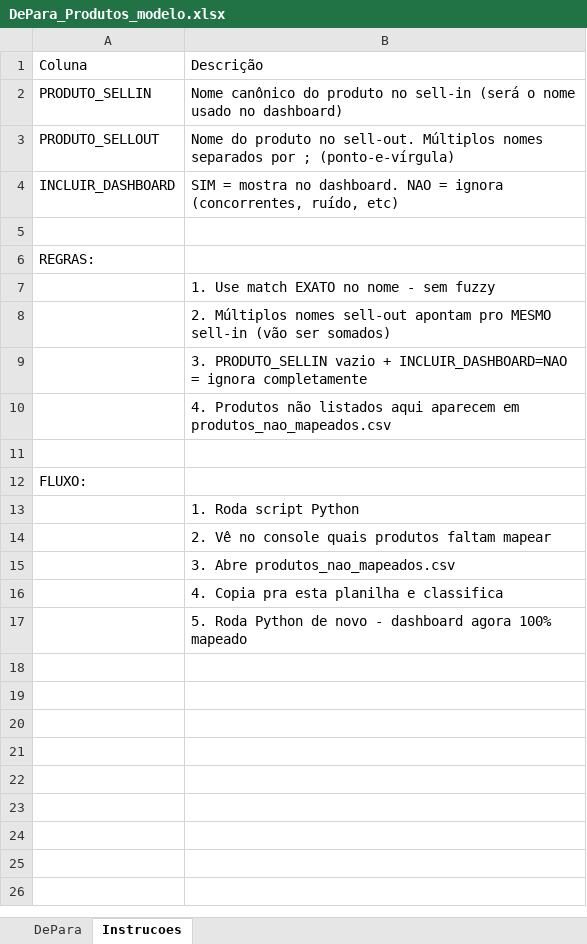
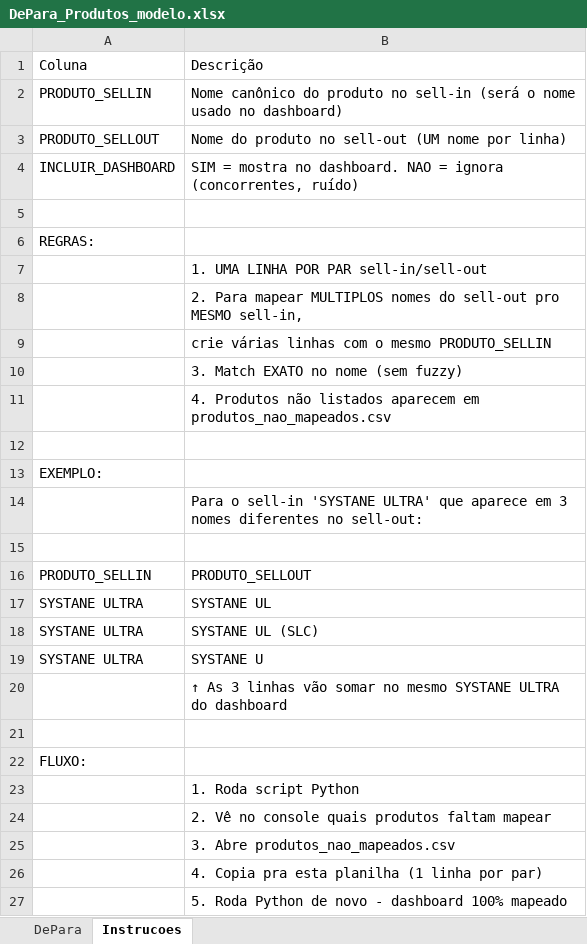
Before and after one commit to mba-usp-lucas/SiSO_version9.0, an Excel workbook: DePara_Produtos_modelo.xlsx, sheet Instrucoes, drawn as a sheet; values as stored, in another font and other column widths than the file's, no borders; addresses are those after the commit; the diff names each change by its address in the sheet, - before the commit and + after, or states it on an @@ line.

```diff
--- a/DePara_Produtos_modelo.xlsx (sheet Instrucoes)
+++ b/DePara_Produtos_modelo.xlsx (sheet Instrucoes)
-B3: …produto no sell-out. Múltiplos nomes separados por ; (ponto-e-vírgula)
+B3: …produto no sell-out (UM nome por linha)
-B4: …ignora (concorrentes, ruído, etc)
+B4: …ignora (concorrentes, ruído)
-B7: 1. Use match EXATO no nome - sem fuzzy
+B7: 1. UMA LINHA POR PAR sell-in/sell-out
-B8: 2. Múltiplos nomes sell-out apontam pro MESMO sell-in (vão ser somados)
+B8: 2. Para mapear MULTIPLOS nomes do sell-out pro MESMO sell-in,
-B9: 3. PRODUTO_SELLIN vazio + INCLUIR_DASHBOARD=NAO = ignora completamente
+B9: crie várias linhas com o mesmo PRODUTO_SELLIN
-B10: 4. Produtos não listados aqui aparecem em produtos_nao_mapeados.csv
+B10: 3. Match EXATO no nome (sem fuzzy)
+row 11:  | 4. Produtos não listados aparecem em produtos_nao_mapeados.csv
+row 12: (empty)
+row 13: EXEMPLO:
+row 14:  | Para o sell-in 'SYSTANE ULTRA' que aparece em 3 nomes diferentes no sell-out:
+row 15: (empty)
+row 16: PRODUTO_SELLIN | PRODUTO_SELLOUT
+row 17: SYSTANE ULTRA | SYSTANE UL
+row 18: SYSTANE ULTRA | SYSTANE UL (SLC)
+row 19: SYSTANE ULTRA | SYSTANE U
+row 20:  | ↑ As 3 linhas vão somar no mesmo SYSTANE ULTRA do dashboard
-B26: 4. Copia pra esta planilha e classifica
+B26: 4. Copia pra esta planilha (1 linha por par)
-B27: …- dashboard agora 100% mapeado
+B27: …- dashboard 100% mapeado
```
Also changed, not shown: sheet DePara, 3 other files.
